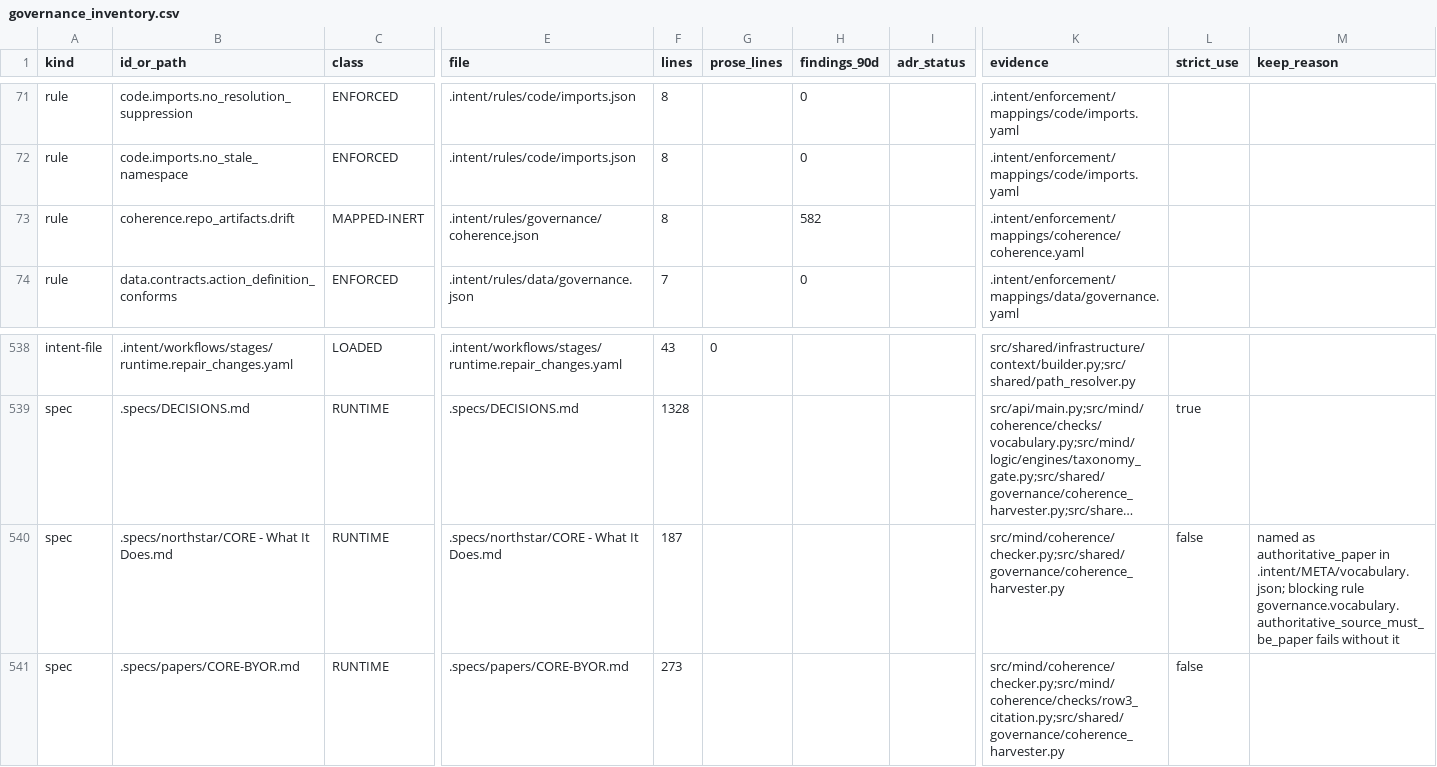
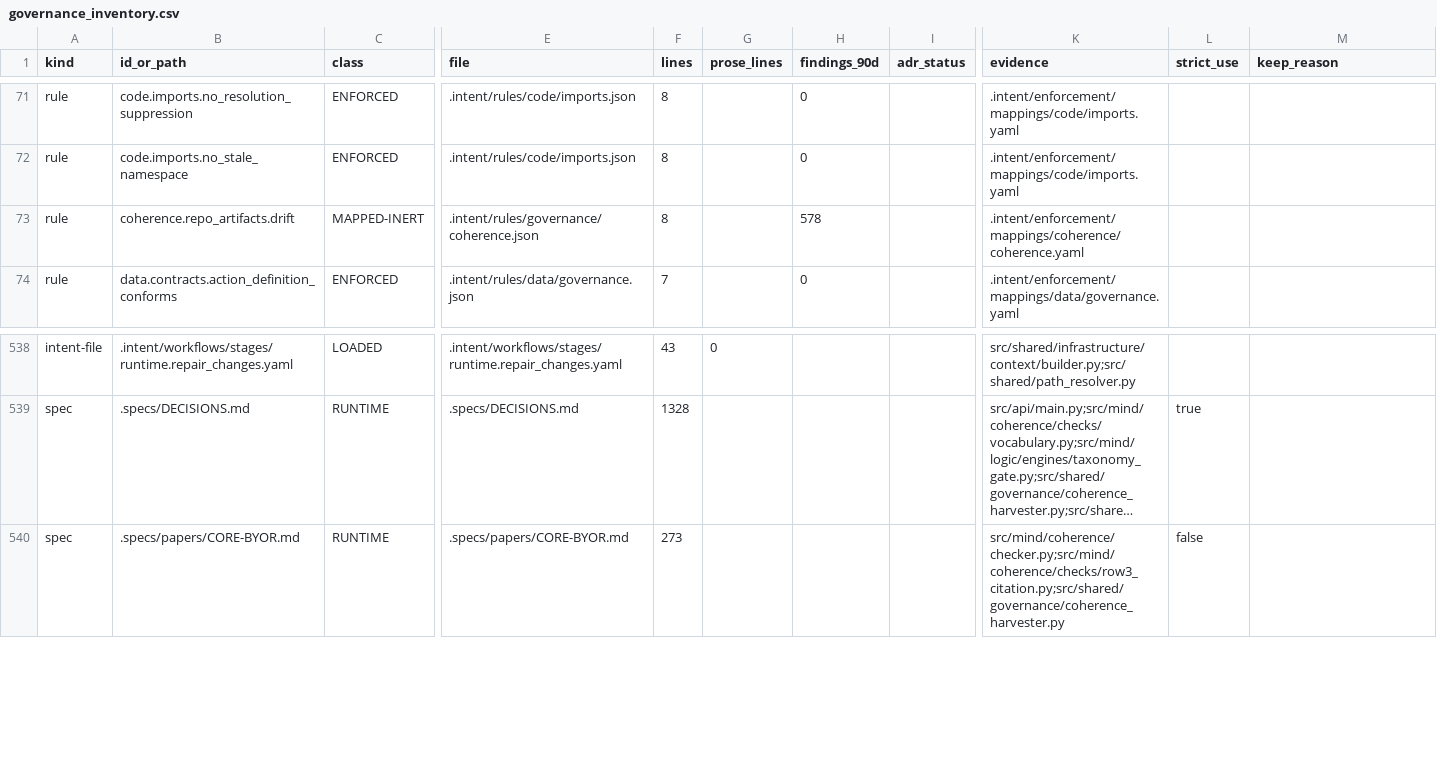
Before and after one commit to DariuszNewecki/CORE, a CSV file: scripts/governance_inventory.csv, drawn as a sheet; only a part is shown, gaps mark what is left out; long unchanged cells end in …; rows hold the shown columns only; the diff names each change by its address in the sheet, - before the commit and + after, or states it on an @@ line.

```diff
--- a/scripts/governance_inventory.csv
+++ b/scripts/governance_inventory.csv
-H73 (findings_90d): 582
+H73 (findings_90d): 578
-row 540: spec | .specs/northstar/CORE - What It Does.md | RUNTIME | .specs/northstar/CORE - What It Does.md | 187 |  |  |  | src/mind/coherence/checker.py;src/shared/governance/coherence_harvester.py | false | named as authoritative_paper in .intent/META/vocabulary.json; blocking rule governance.vocabulary.authoritative_source_must_be_paper fails without it
```
Also changed, not shown: 15 other files.
